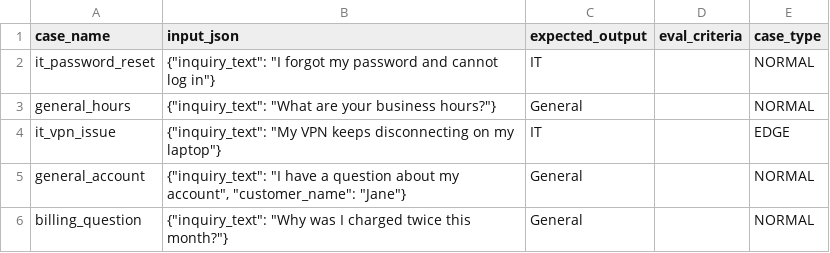
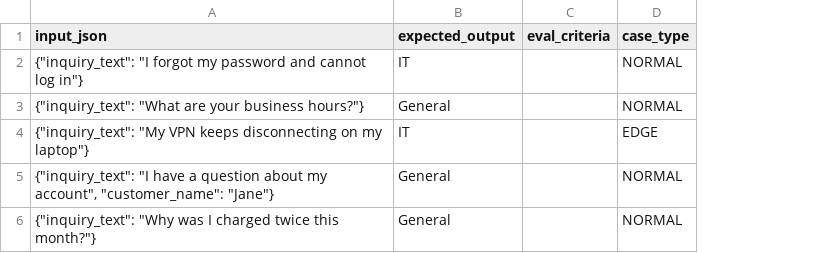
Before and after one commit to devGWeloper/AutoPrompt, a CSV file: sample_dataset.csv, drawn as a sheet; the diff names each change by its address in the sheet, - before the commit and + after, or states it on an @@ line.

Commit message:
table column 수정(case_nm 제거) + 문서 최신화

```diff
--- a/sample_dataset.csv
+++ b/sample_dataset.csv
-column A (case_name), rows 2-6: it_password_reset | general_hours | it_vpn_issue | general_account | billing_question
```
Also changed, not shown: 15 other files.
